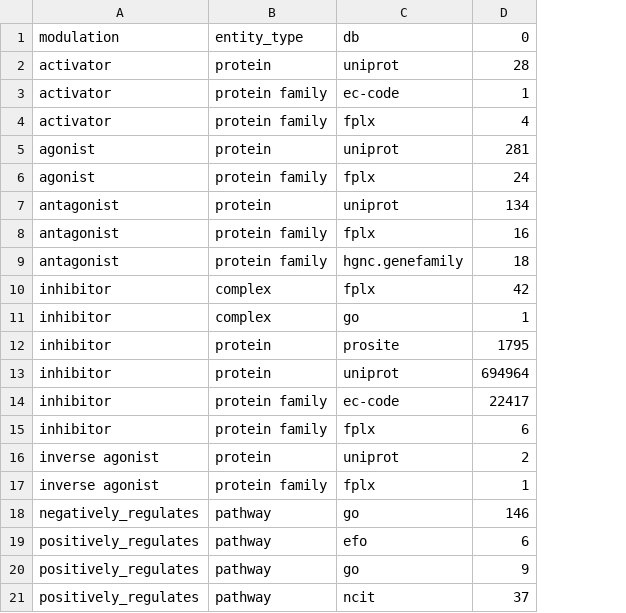
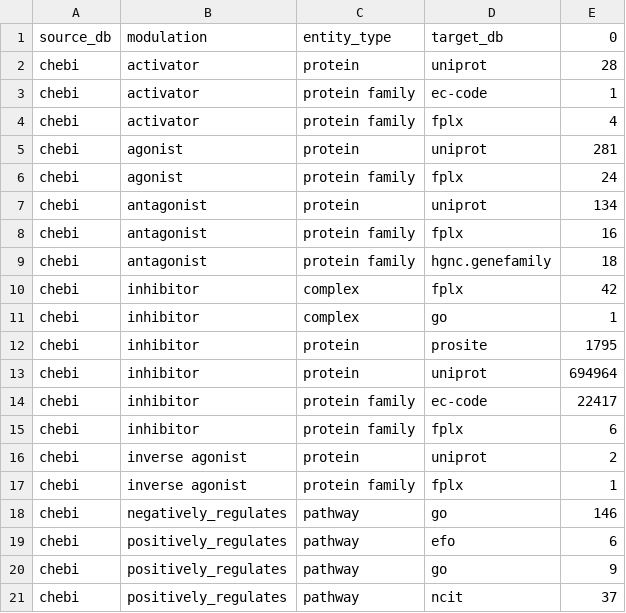
Before and after one commit to chemical-roles/chemical-roles, a TSV file: export/relations_summary.tsv, drawn as a sheet; addresses are those after the commit; the diff names each change by its address in the sheet, - before the commit and + after, or states it on an @@ line.

Commit message:
Add source_db column and update headers

```diff
--- a/export/relations_summary.tsv
+++ b/export/relations_summary.tsv
+column A, rows 1-21: source_db | chebi | chebi | chebi | chebi | chebi | chebi | chebi | chebi | chebi | chebi | chebi | chebi | chebi | chebi | chebi | chebi | chebi | chebi | chebi | chebi
-D1: db
+D1: target_db
```
Also changed, not shown: 1 other file.
